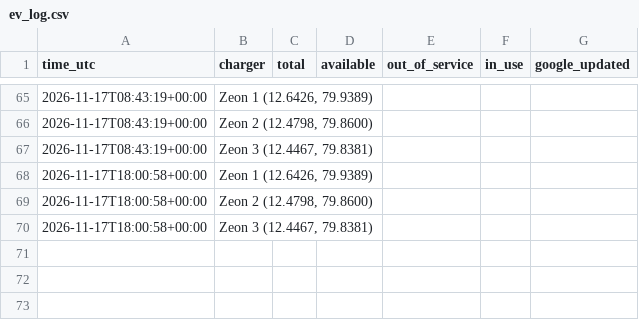
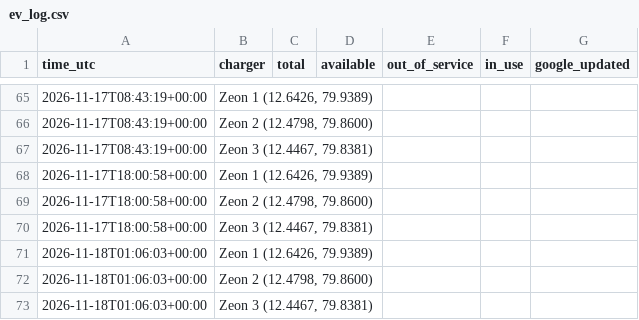
Before and after one commit to Harsha5416/ev, a CSV file: ev_log.csv, drawn as a sheet; only a part is shown, gaps mark what is left out.

Commit message:
log 2026-11-18T01:07:08Z

```diff
--- a/ev_log.csv
+++ b/ev_log.csv
@@ -70 +70,4 @@ time_utc,charger,total,available,out_of_service,in_use,google_updated
 2026-11-17T18:00:58+00:00,"Zeon 3 (12.4467, 79.8381)",,,,,
+2026-11-18T01:06:03+00:00,"Zeon 1 (12.6426, 79.9389)",,,,,
+2026-11-18T01:06:03+00:00,"Zeon 2 (12.4798, 79.8600)",,,,,
+2026-11-18T01:06:03+00:00,"Zeon 3 (12.4467, 79.8381)",,,,,
```
